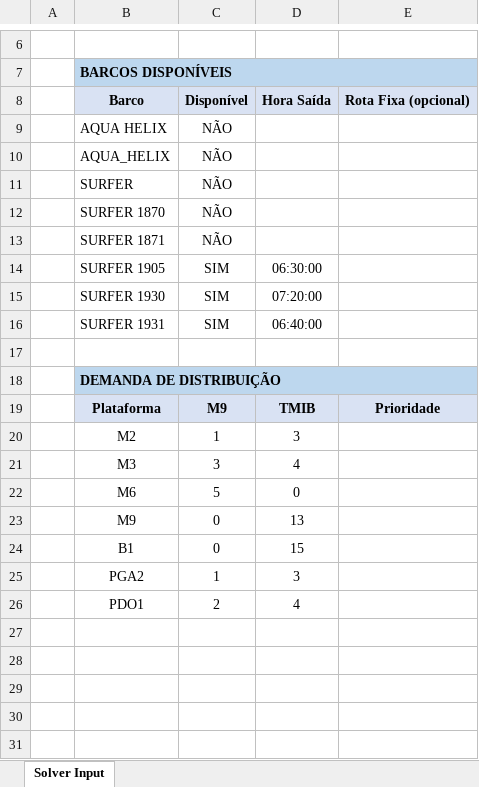
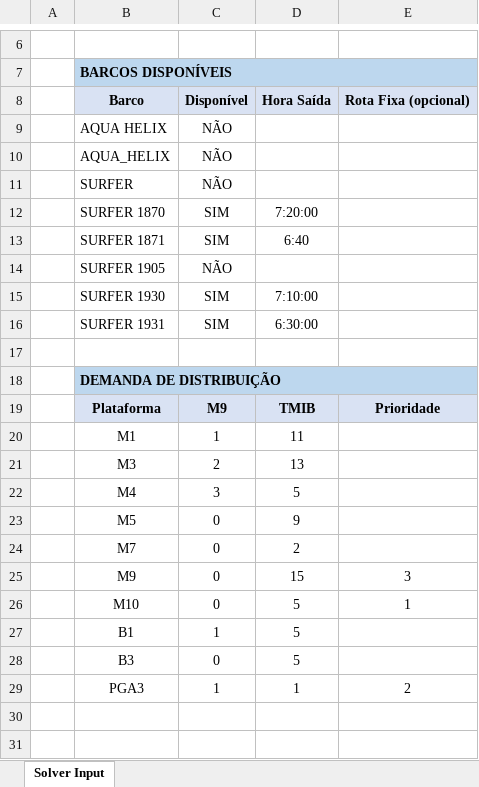
Before and after one commit to waljo/roteirizador, an Excel workbook: solver_input.xlsx, sheet Solver Input, drawn as a sheet; only a part is shown, gaps mark what is left out; values as stored, in another font and other column widths than the file's, no borders; removed rows and columns are numbered as before the commit, all else as after; the diff names each change by its address in the sheet, - before the commit and + after, or states it on an @@ line.

```diff
--- a/solver_input.xlsx (sheet Solver Input)
+++ b/solver_input.xlsx (sheet Solver Input)
+row 12:  | SURFER 1870 | SIM | 7:20:00
+row 13:  | SURFER 1871 | SIM | 6:40
-B14: SURFER 1870
+B14: SURFER 1905
-row 13:  | SURFER 1871 | NÃO
-row 14:  | SURFER 1905 | SIM | 06:30:00
-D15: 07:20:00
+D15: 7:10:00
-D16: 06:40:00
+D16: 6:30:00
-row 20:  | M2 | 1 | 3
-row 21:  | M3 | 3 | 4
-row 22:  | M6 | 5 | 0
-row 23:  | M9 | 0 | 13
-row 24:  | B1 | 0 | 15
-row 25:  | PGA2 | 1 | 3
-row 26:  | PDO1 | 2 | 4
-row 20: (empty)
+row 20:  | M1 | 1 | 11
-row 21: (empty)
+row 21:  | M3 | 2 | 13
-row 22: (empty)
+row 22:  | M4 | 3 | 5
+row 23:  | M5 | 0 | 9
+row 24:  | M7 | 0 | 2
+row 25:  | M9 | 0 | 15 | 3
+row 26:  | M10 | 0 | 5 | 1
+row 27:  | B1 | 1 | 5
+row 28:  | B3 | 0 | 5
+row 29:  | PGA3 | 1 | 1 | 2
```
Also changed, not shown: 39 other files.
